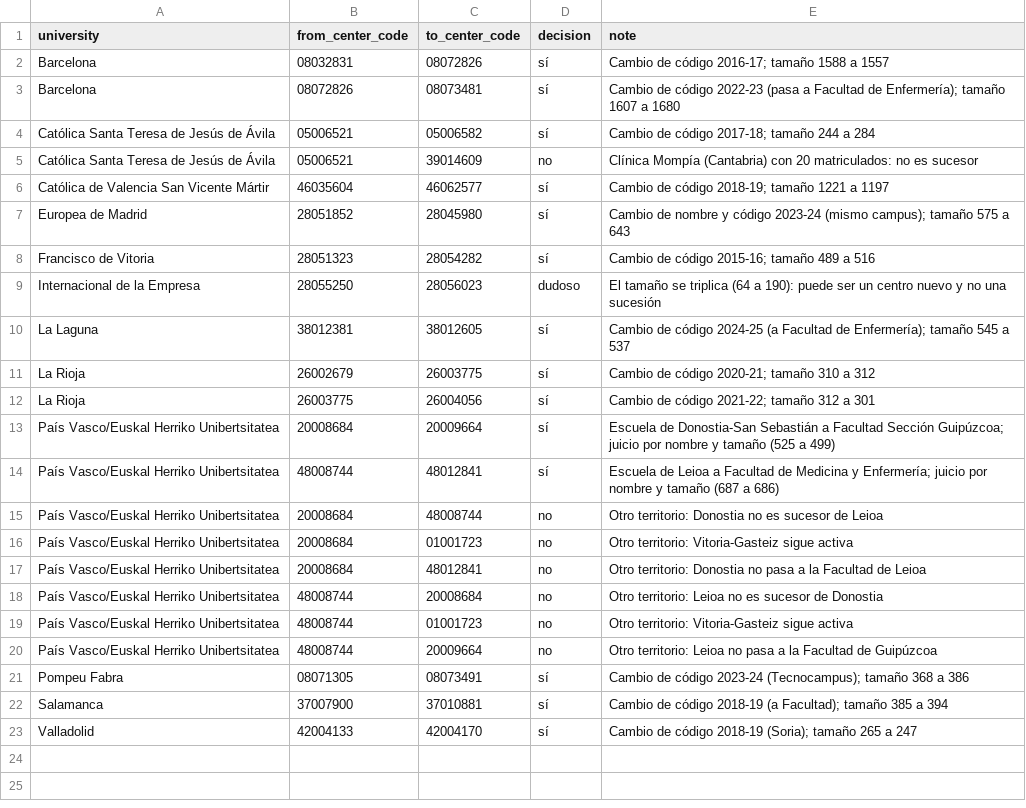
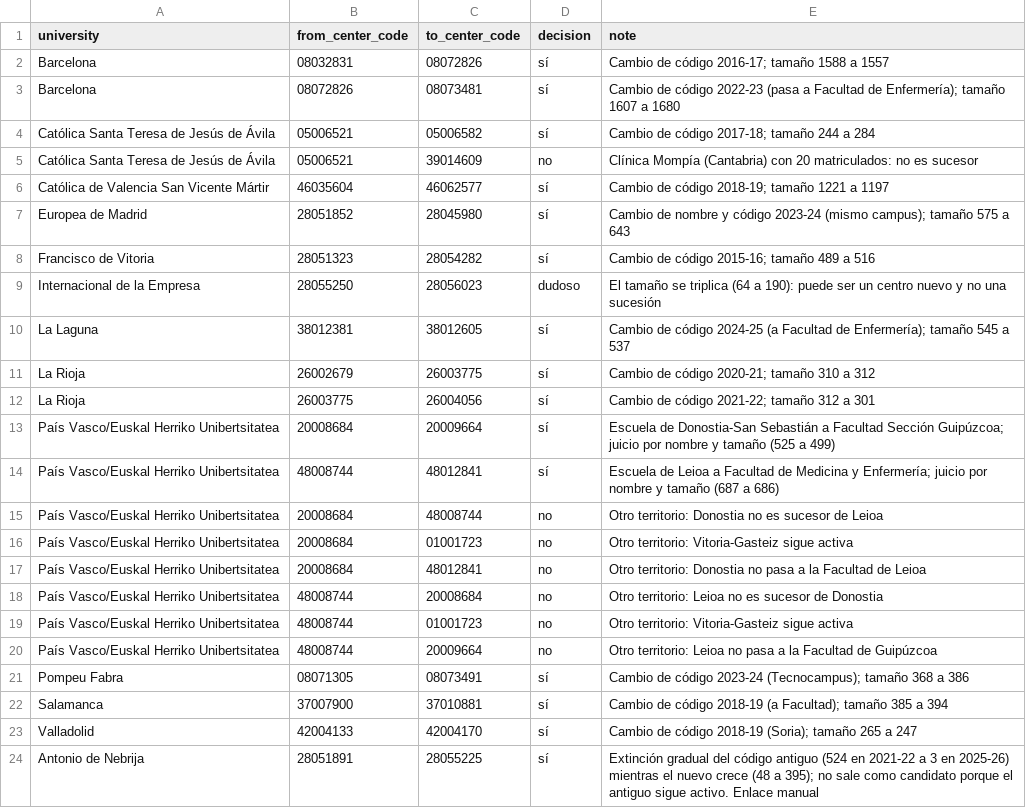
Before and after one commit to alegonzjur/PrevisionDeMatriculas, a CSV file: data/reference/center_links.csv, drawn as a sheet.

```diff
--- a/data/reference/center_links.csv
+++ b/data/reference/center_links.csv
@@ -23 +23,2 @@ Salamanca,37007900,37010881,sí,Cambio de código 2018-19 (a Facultad); tamaño
 Valladolid,42004133,42004170,sí,Cambio de código 2018-19 (Soria); tamaño 265 a 247
+Antonio de Nebrija,28051891,28055225,sí,Extinción gradual del código antiguo (524 en 2021-22 a 3 en 2025-26) mientras el nuevo crece (48 a 395); no sale como candidato porque el antiguo sigue activo. Enlace manual
```
Also changed, not shown: 3 other files.
